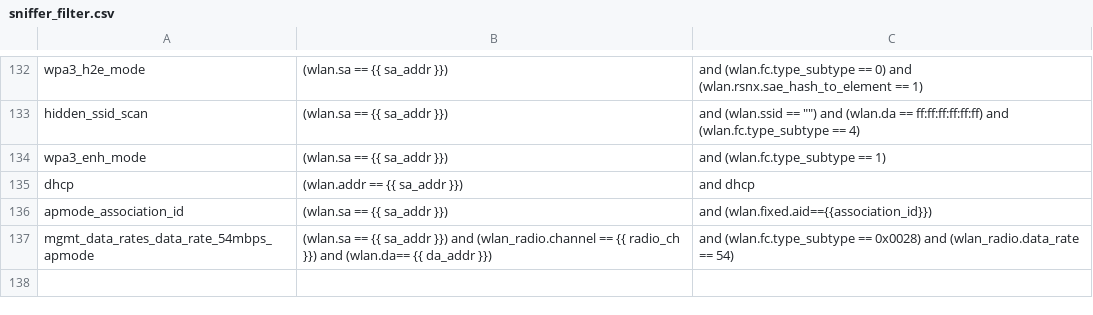
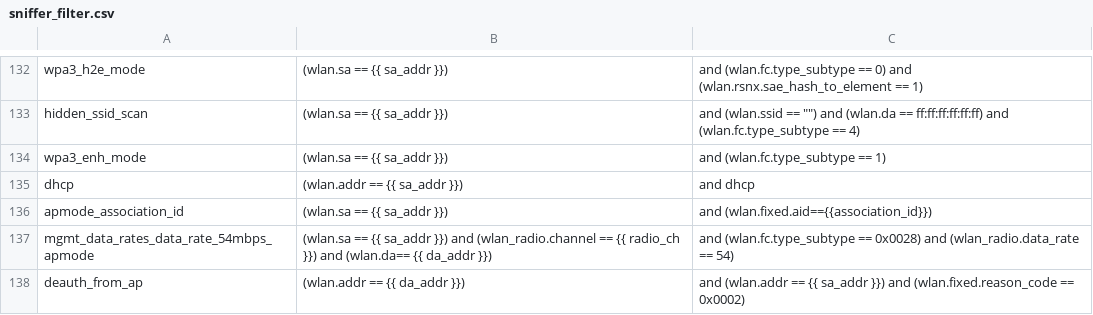
Before and after one commit to avinashsilabs/Sample_App_Automation_utf, a CSV file: config/sniffer_filter.csv, drawn as a sheet; only a part is shown, gaps mark what is left out; the diff names each change by its address in the sheet, - before the commit and + after, or states it on an @@ line.

```diff
--- a/config/sniffer_filter.csv
+++ b/config/sniffer_filter.csv
+row 138: deauth_from_ap | (wlan.addr == {{ da_addr }}) | and (wlan.addr == {{ sa_addr }}) and (wlan.fixed.reason_code == 0x0002)
```
Also changed, not shown: 1 other file.
